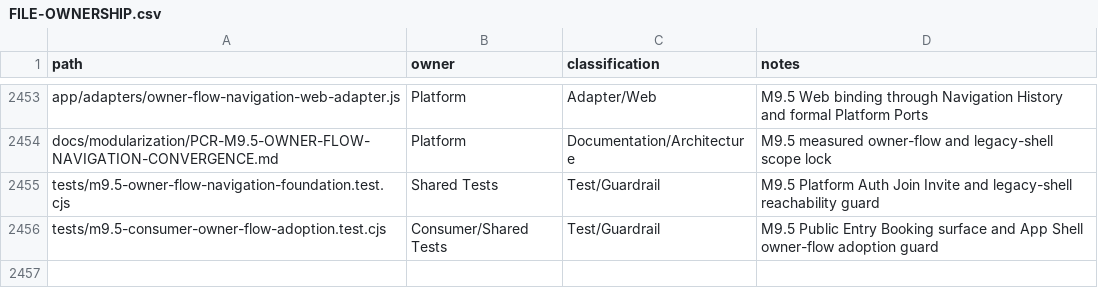
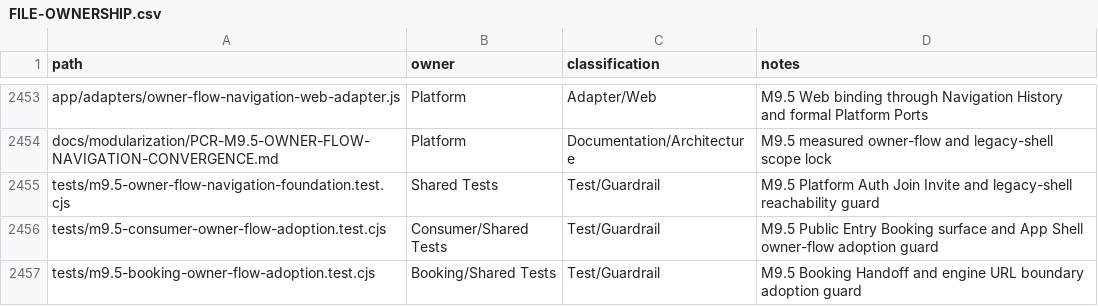
Before and after one commit to fklaas/luvia, a CSV file: docs/modularization/FILE-OWNERSHIP.csv, drawn as a sheet; only a part is shown, gaps mark what is left out.

Commit message:
feat(m9): adopt owner navigation in booking

```diff
--- a/docs/modularization/FILE-OWNERSHIP.csv
+++ b/docs/modularization/FILE-OWNERSHIP.csv
@@ -2456 +2456,2 @@ tests/m9.5-owner-flow-navigation-foundation.test.cjs,Shared Tests,Test/Guardrail
 tests/m9.5-consumer-owner-flow-adoption.test.cjs,Consumer/Shared Tests,Test/Guardrail,M9.5 Public Entry Booking surface and App Shell owner-flow adoption guard
+tests/m9.5-booking-owner-flow-adoption.test.cjs,Booking/Shared Tests,Test/Guardrail,M9.5 Booking Handoff and engine URL boundary adoption guard
```
Also changed, not shown: 6 other files.
